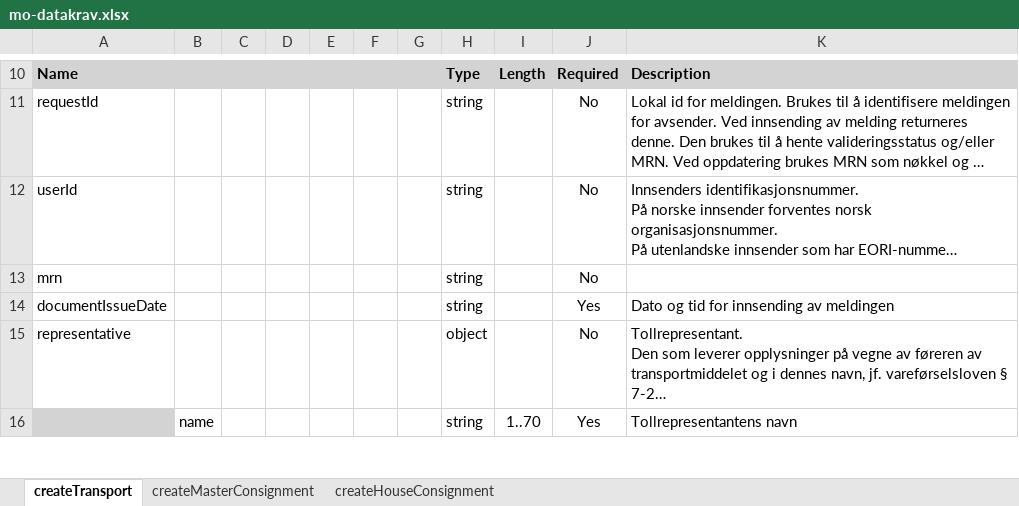
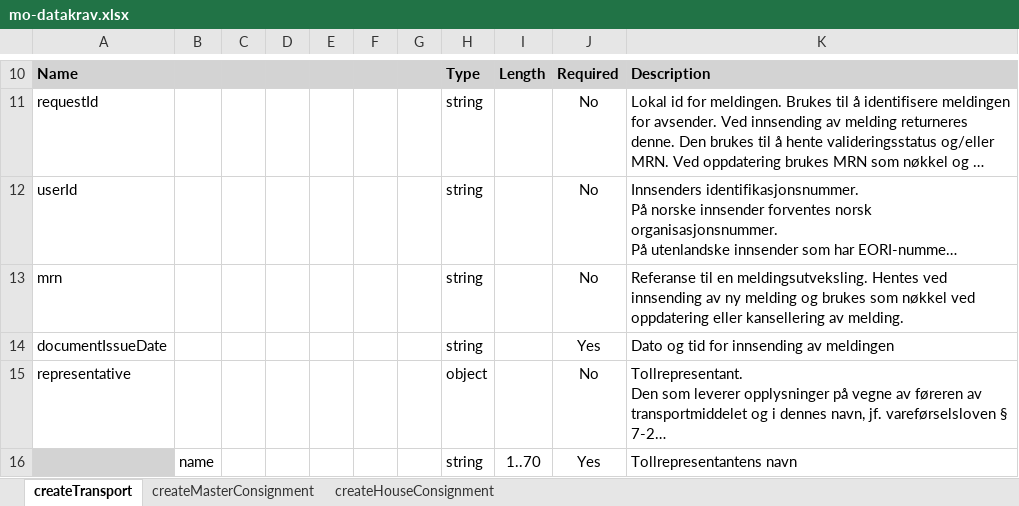
Before and after one commit to toll/toll.github.io, an Excel workbook: api/mo-datakrav.xlsx, sheet createTransport, drawn as a sheet; only a part is shown, gaps mark what is left out; long unchanged cells end in …; values as stored, in another font and other column widths than the file's, no borders; the diff names each change by its address in the sheet, - before the commit and + after, or states it on an @@ line.

```diff
--- a/api/mo-datakrav.xlsx (sheet createTransport)
+++ b/api/mo-datakrav.xlsx (sheet createTransport)
-K13: (empty)
+K13: Referanse til en meldingsutveksling. Hentes ved innsending av ny melding og brukes som nøkkel ved oppdatering eller kansellering av melding.
```
Also changed, not shown: sheet createMasterConsignment, api/mo-datakrav-EN.xlsx.
